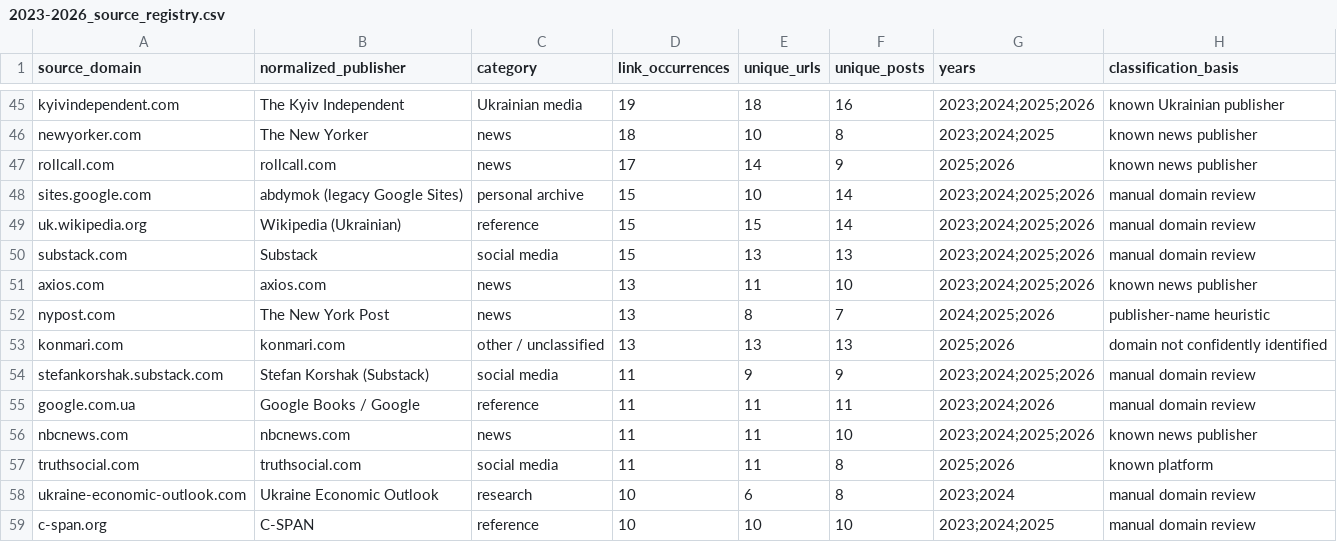
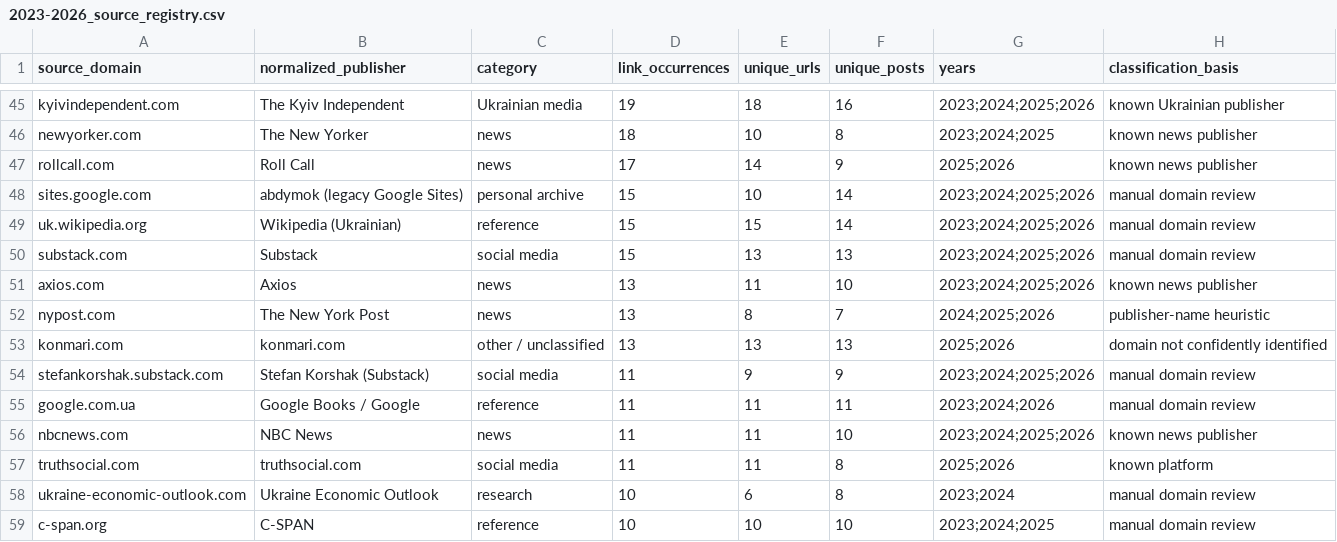
Before and after one commit to abdymok/substack_archive, a CSV file: working_set/2023-2026_source_registry.csv, drawn as a sheet; only a part is shown, gaps mark what is left out; the diff covers the shown part only.

Commit message:
Normalize recurring publisher display names

```diff
--- a/working_set/2023-2026_source_registry.csv
+++ b/working_set/2023-2026_source_registry.csv
@@ -46,3 +46,3 @@
 "newyorker.com","The New Yorker","news","18","10","8","2023;2024;2025","known news publisher"
-"rollcall.com","rollcall.com","news","17","14","9","2025;2026","known news publisher"
+"rollcall.com","Roll Call","news","17","14","9","2025;2026","known news publisher"
 "sites.google.com","abdymok (legacy Google Sites)","personal archive","15","10","14","2023;2024;2025;2026","manual domain review"
@@ -50,3 +50,3 @@
 "substack.com","Substack","social media","15","13","13","2023;2024;2025;2026","manual domain review"
-"axios.com","axios.com","news","13","11","10","2023;2024;2025;2026","known news publisher"
+"axios.com","Axios","news","13","11","10","2023;2024;2025;2026","known news publisher"
 "nypost.com","The New York Post","news","13","8","7","2024;2025;2026","publisher-name heuristic"
@@ -55,3 +55,3 @@
 "google.com.ua","Google Books / Google","reference","11","11","11","2023;2024;2026","manual domain review"
-"nbcnews.com","nbcnews.com","news","11","11","10","2023;2024;2025;2026","known news publisher"
+"nbcnews.com","NBC News","news","11","11","10","2023;2024;2025;2026","known news publisher"
 "truthsocial.com","truthsocial.com","social media","11","11","8","2025;2026","known platform"
```
Also changed, not shown: 15 edited cells elsewhere in this file.
